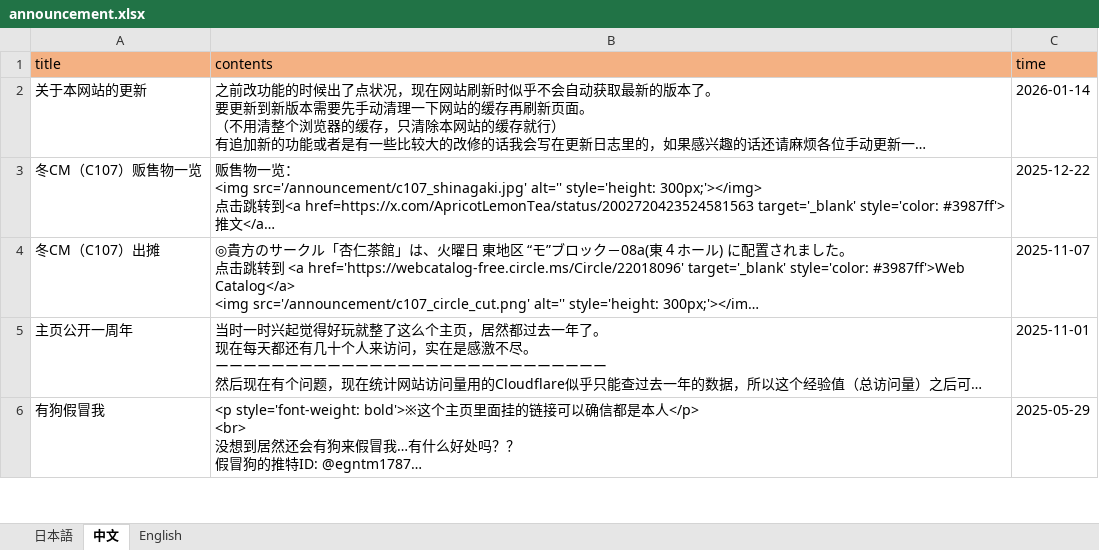
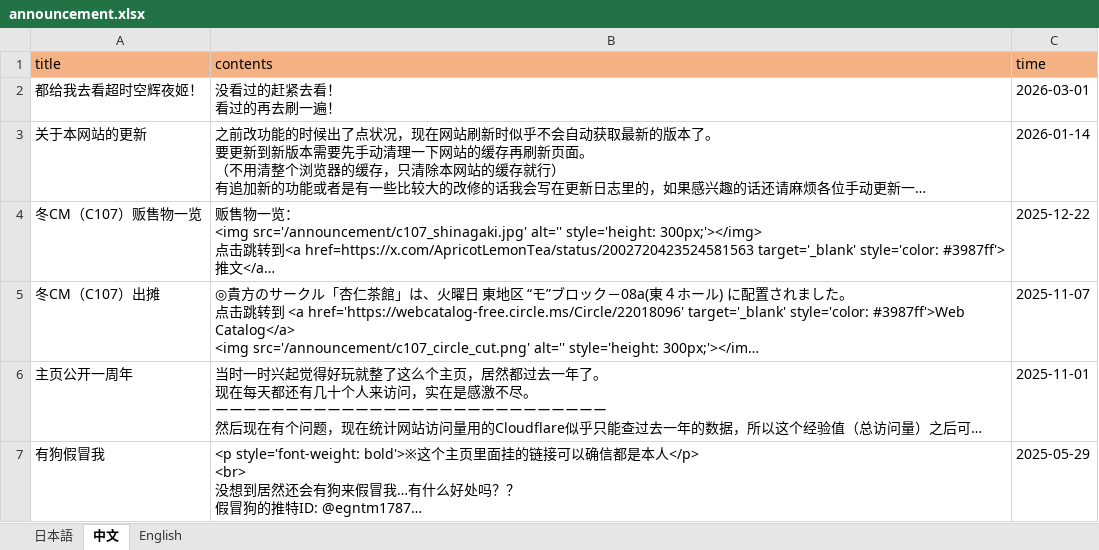
Before and after one commit to ApricotLemonTea/BA-style-homepage, an Excel workbook: public/data/announcement.xlsx, sheet 中文, drawn as a sheet; only a part is shown; long unchanged cells end in …; values as stored, in another font and other column widths than the file's, no borders; ↵ is a line break in a cell; the diff names each change by its address in the sheet, - before the commit and + after, or states it on an @@ line.

```diff
--- a/public/data/announcement.xlsx (sheet 中文)
+++ b/public/data/announcement.xlsx (sheet 中文)
+row 2: 都给我去看超时空辉夜姬！ | 没看过的赶紧去看！ ↵ 看过的再去刷一遍！ | 2026-03-01
```
Also changed, not shown: sheet 日本語, sheet English.
